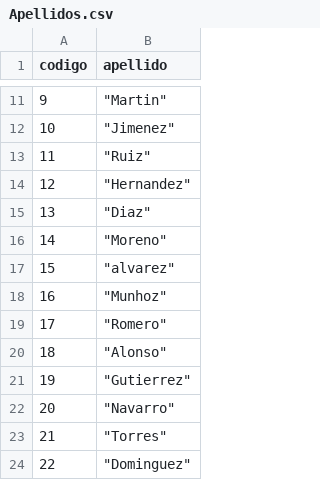
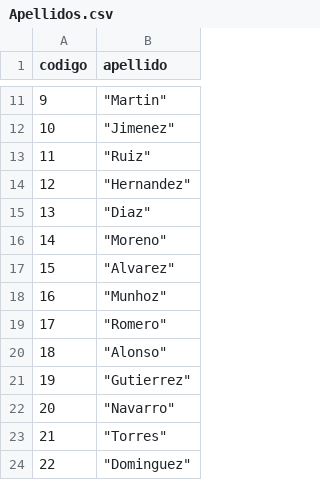
Before and after one commit to sergiod-soto/AGEA, a CSV file: python/Core/Entities/Elementos/Simples/Bot/Apellidos.csv, drawn as a sheet; only a part is shown, gaps mark what is left out.

```diff
--- a/python/Core/Entities/Elementos/Simples/Bot/Apellidos.csv
+++ b/python/Core/Entities/Elementos/Simples/Bot/Apellidos.csv
@@ -16,3 +16,3 @@ codigo,apellido
 14," ""Moreno""",
-15," ""alvarez""",
+15," ""Alvarez""",
 16," ""Munhoz""",
```
Also changed, not shown: 2 other files.
